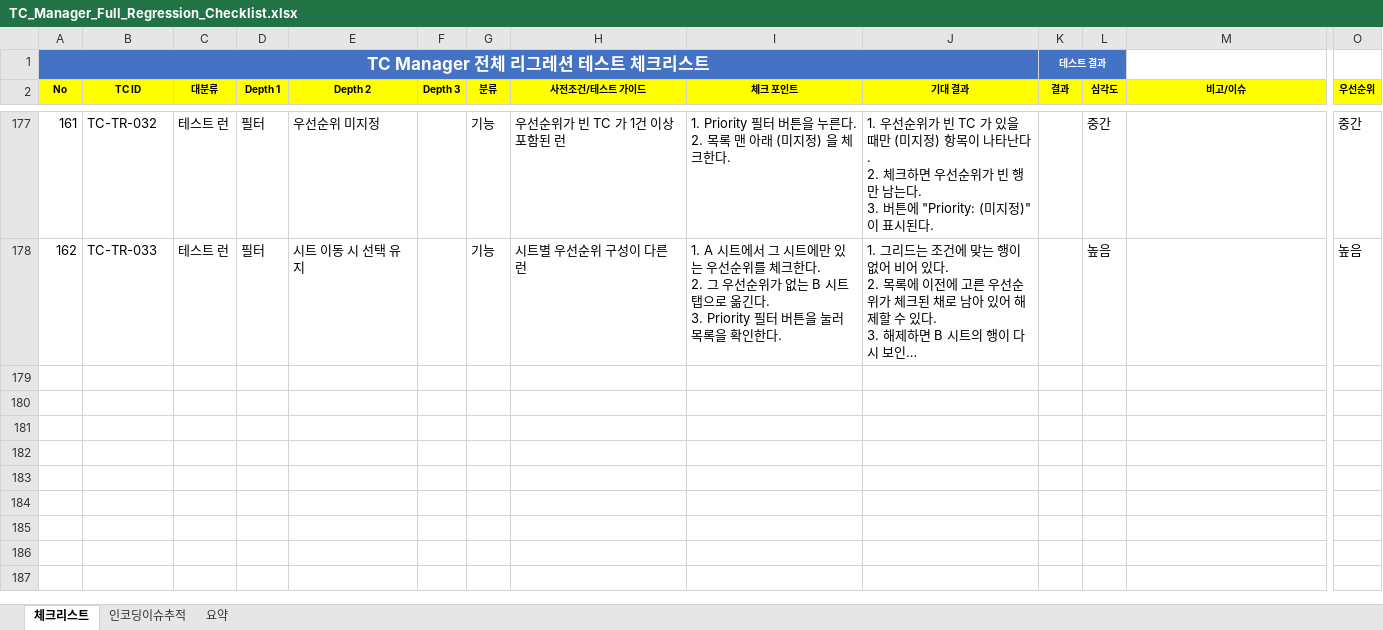
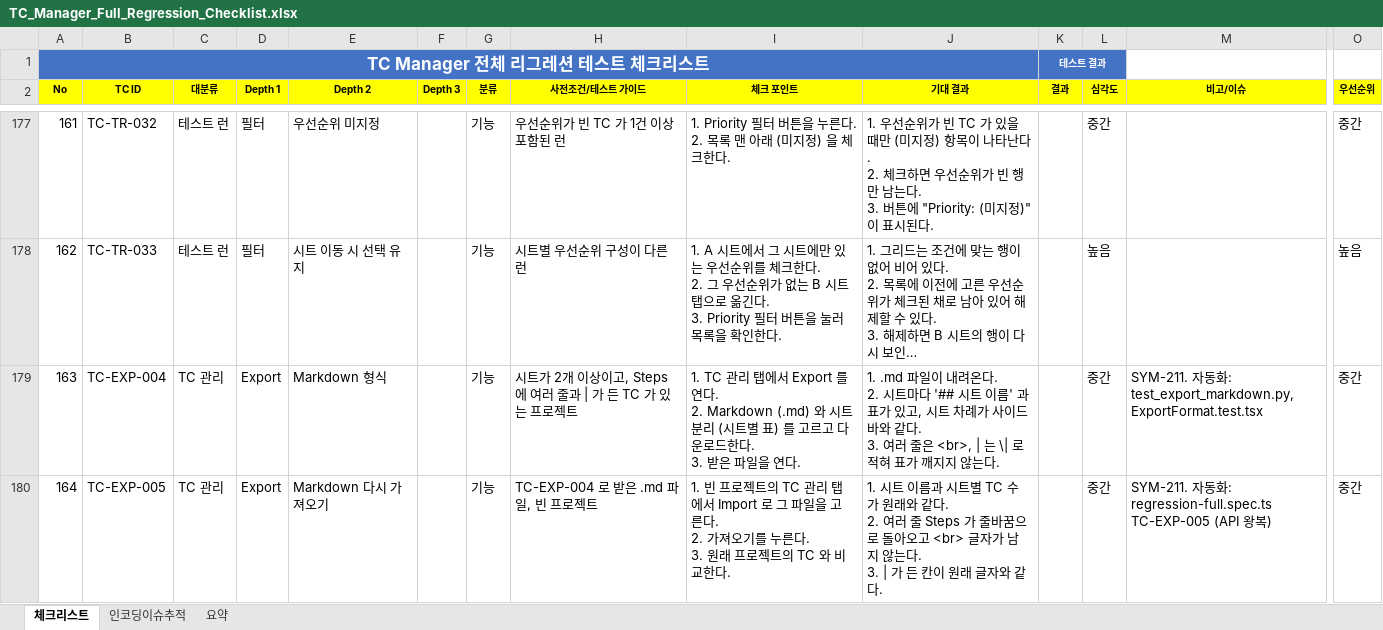
Before and after one commit to sym804/ym-testcase, an Excel workbook: TC_Manager_Full_Regression_Checklist.xlsx, sheet 체크리스트, drawn as a sheet; only a part is shown, gaps mark what is left out; long unchanged cells end in …; values as stored, in another font and other column widths than the file's, no borders; rows hold the shown columns only; ↵ is a line break in a cell; the diff names each change by its address in the sheet, - before the commit and + after, or states it on an @@ line.

```diff
--- a/TC_Manager_Full_Regression_Checklist.xlsx (sheet 체크리스트)
+++ b/TC_Manager_Full_Regression_Checklist.xlsx (sheet 체크리스트)
+row 179: 163 | TC-EXP-004 | TC 관리 | Export | Markdown 형식 |  | 기능 | 시트가 2개 이상이고, Steps 에 여러 줄과 | 가 든 TC 가 있는 프로젝트 | 1. TC 관리 탭에서 Export 를 연다. ↵ 2. Markdown (.md) 와 시트 분리 (시트별 표) 를 고르고 다운로드한다. ↵ 3. 받은 파일을 연다. | 1. .md 파일이 내려온다. ↵ 2. 시트마다 '## 시트 이름' 과 표가 있고, 시트 차례가 사이드바와 같다. ↵ 3. 여러 줄은 <br>, | 는 \| 로 적혀 표가 깨지지 않는다. |  | 중간 | SYM-211. 자동화: test_export_markdown.py, ExportFormat.test.tsx | 중간
+row 180: 164 | TC-EXP-005 | TC 관리 | Export | Markdown 다시 가져오기 |  | 기능 | TC-EXP-004 로 받은 .md 파일, 빈 프로젝트 | 1. 빈 프로젝트의 TC 관리 탭에서 Import 로 그 파일을 고른다. ↵ 2. 가져오기를 누른다. ↵ 3. 원래 프로젝트의 TC 와 비교한다. | 1. 시트 이름과 시트별 TC 수가 원래와 같다. ↵ 2. 여러 줄 Steps 가 줄바꿈으로 돌아오고 <br> 글자가 남지 않는다. ↵ 3. | 가 든 칸이 원래 글자와 같다. |  | 중간 | SYM-211. 자동화: regression-full.spec.ts TC-EXP-005 (API 왕복) | 중간
```
Also changed, not shown: TC_Manager_Regression_Checklist_v2_merged.xlsx, 34 other files.
